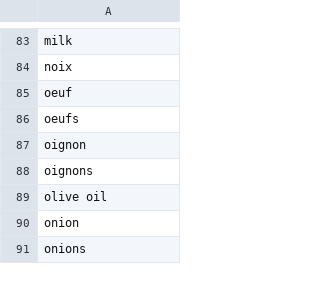
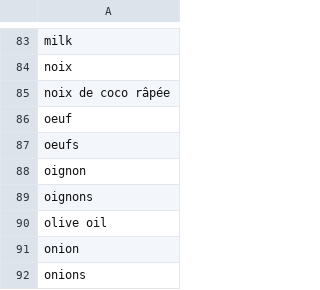
Before and after one commit to Remi-Gau/remi-gau.github.io, a TSV file: cooklang_recipes/ingredients.tsv, drawn as a sheet; only a part is shown, gaps mark what is left out; the diff names each change by its address in the sheet, - before the commit and + after, or states it on an @@ line.

```diff
--- a/cooklang_recipes/ingredients.tsv
+++ b/cooklang_recipes/ingredients.tsv
+row 85: noix de coco râpée
```
Also changed, not shown: 4 other files.
